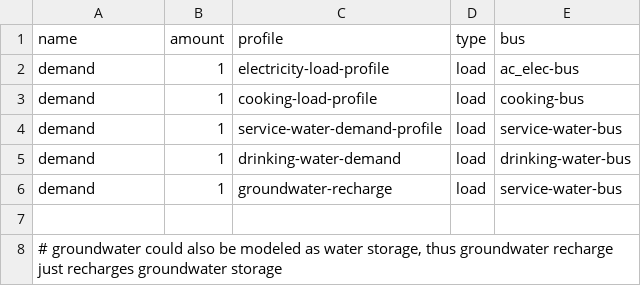
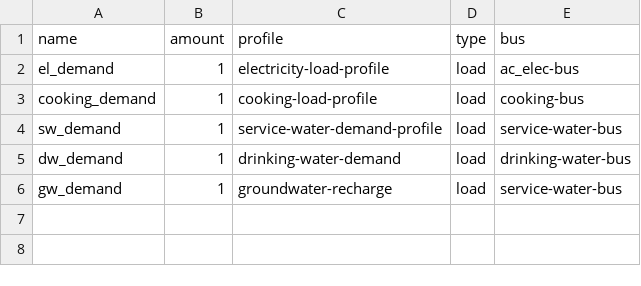
Before and after one commit to rl-institut/WEFEConfigurator, a CSV file: component_library/WIP_components/elements/load.csv, drawn as a sheet.

```diff
--- a/component_library/WIP_components/elements/load.csv
+++ b/component_library/WIP_components/elements/load.csv
@@ -1,8 +1,6 @@
 name;amount;profile;type;bus
-demand;1;electricity-load-profile;load;ac_elec-bus
-demand;1;cooking-load-profile;load;cooking-bus
-demand;1;service-water-demand-profile;load;service-water-bus
-demand;1;drinking-water-demand;load;drinking-water-bus
-demand;1;groundwater-recharge;load;service-water-bus
-
-# groundwater could also be modeled as water storage, thus groundwater recharge just recharges groundwater storage
+el_demand;1;electricity-load-profile;load;ac_elec-bus
+cooking_demand;1;cooking-load-profile;load;cooking-bus
+sw_demand;1;service-water-demand-profile;load;service-water-bus
+dw_demand;1;drinking-water-demand;load;drinking-water-bus
+gw_demand;1;groundwater-recharge;load;service-water-bus
```
Also changed, not shown: component_library/WIP_components/elements/storage.csv, component_library/WIP_components/elements/waste_sources.csv, 13 other files.
